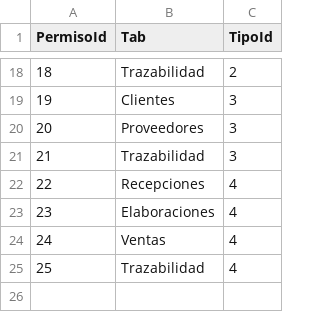
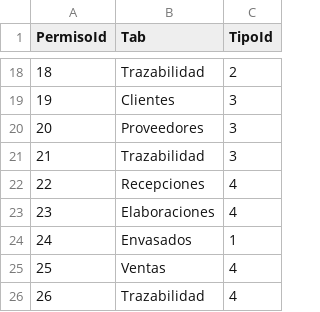
Before and after one commit to efonte/BiomasaEUPT, a CSV file: BiomasaEUPT/BiomasaEUPT/Migrations/DatosSeed/Permisos.csv, drawn as a sheet; only a part is shown, gaps mark what is left out; addresses are those after the commit; the diff names each change by its address in the sheet, - before the commit and + after, or states it on an @@ line.

```diff
--- a/BiomasaEUPT/BiomasaEUPT/Migrations/DatosSeed/Permisos.csv
+++ b/BiomasaEUPT/BiomasaEUPT/Migrations/DatosSeed/Permisos.csv
+row 24: 24 | Envasados | 1
@@ column A (PermisoId) renumbered from row 25 down @@
```
Also changed, not shown: 5 other files.
